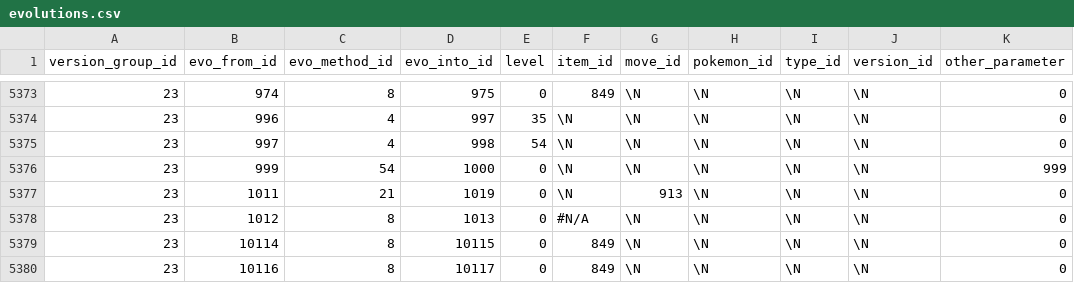
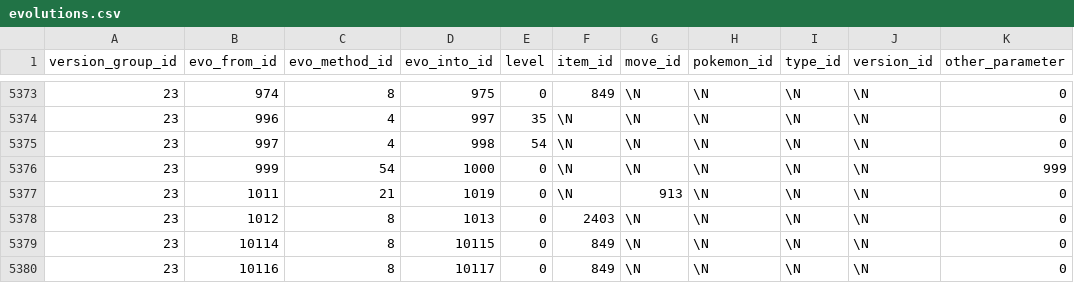
Before and after one commit to jpirnat/dex, a CSV file: data/evolutions.csv, drawn as a sheet; only a part is shown, gaps mark what is left out.

```diff
--- a/data/evolutions.csv
+++ b/data/evolutions.csv
@@ -5377,3 +5377,3 @@ version_group_id,evo_from_id,evo_method_id,evo_into_id,level,item_id,move_id,pok
 23,1011,21,1019,0,\N,913,\N,\N,\N,0
-23,1012,8,1013,0,#N/A,\N,\N,\N,\N,0
+23,1012,8,1013,0,2403,\N,\N,\N,\N,0
 23,10114,8,10115,0,849,\N,\N,\N,\N,0
```
Also changed, not shown: 2 other files.
